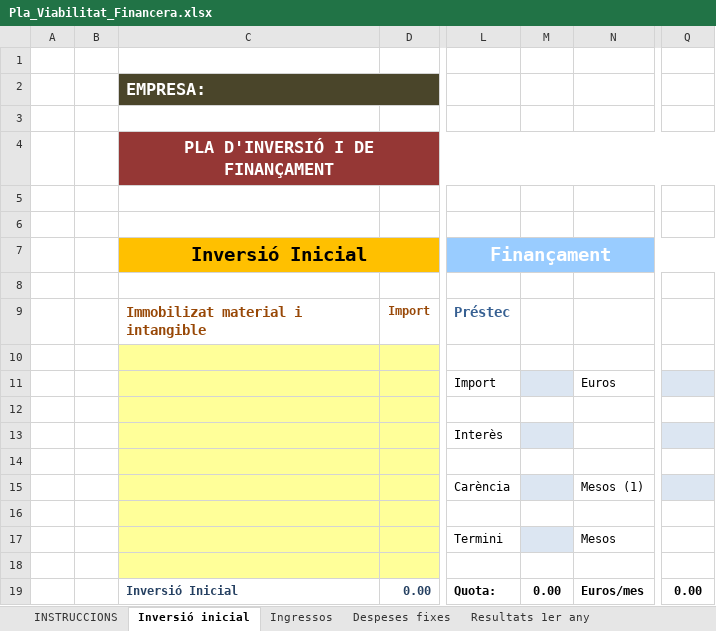
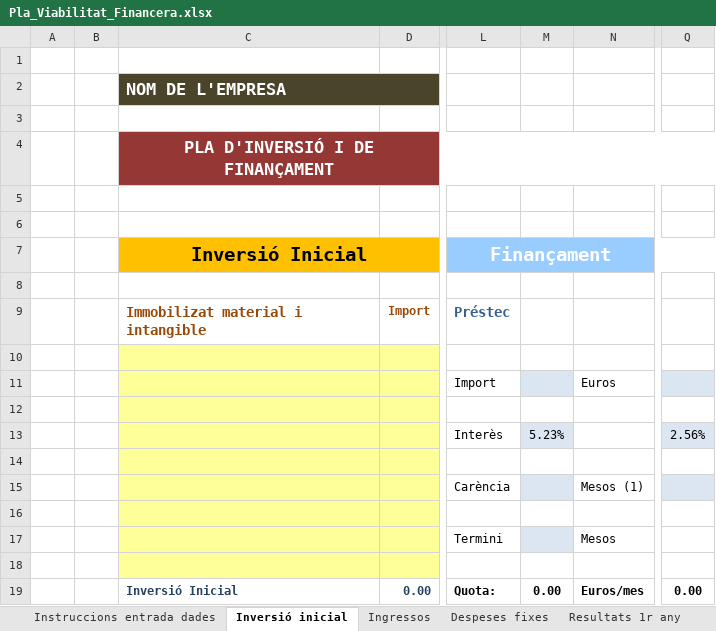
Before and after one commit to asencat/asencat, an Excel workbook: tinteressa/Pla_Viabilitat_Financera.xlsx, sheet Inversió inicial, drawn as a sheet; only a part is shown, gaps mark what is left out; values as stored, in another font and other column widths than the file's, no borders; charts and pictures not drawn; the diff names each change by its address in the sheet, - before the commit and + after, or states it on an @@ line.

```diff
--- a/tinteressa/Pla_Viabilitat_Financera.xlsx (sheet Inversió inicial)
+++ b/tinteressa/Pla_Viabilitat_Financera.xlsx (sheet Inversió inicial)
-sheet tab: Resultats 1er any
+sheet tab: Resultats 1r any
-sheet tab: INSTRUCCIONS
+sheet tab: Instruccions entrada dades
-C2: EMPRESA:
+C2: NOM DE L'EMPRESA
-M13: (empty)
+M13: 5.23%
-Q13: (empty)
+Q13: 2.56%
```
Also changed, not shown: sheet Ingressos, sheet Balanç, sheet Despeses fixes, sheet Resultats a tres anys, sheet Resultats 1r any, charts or pictures.
